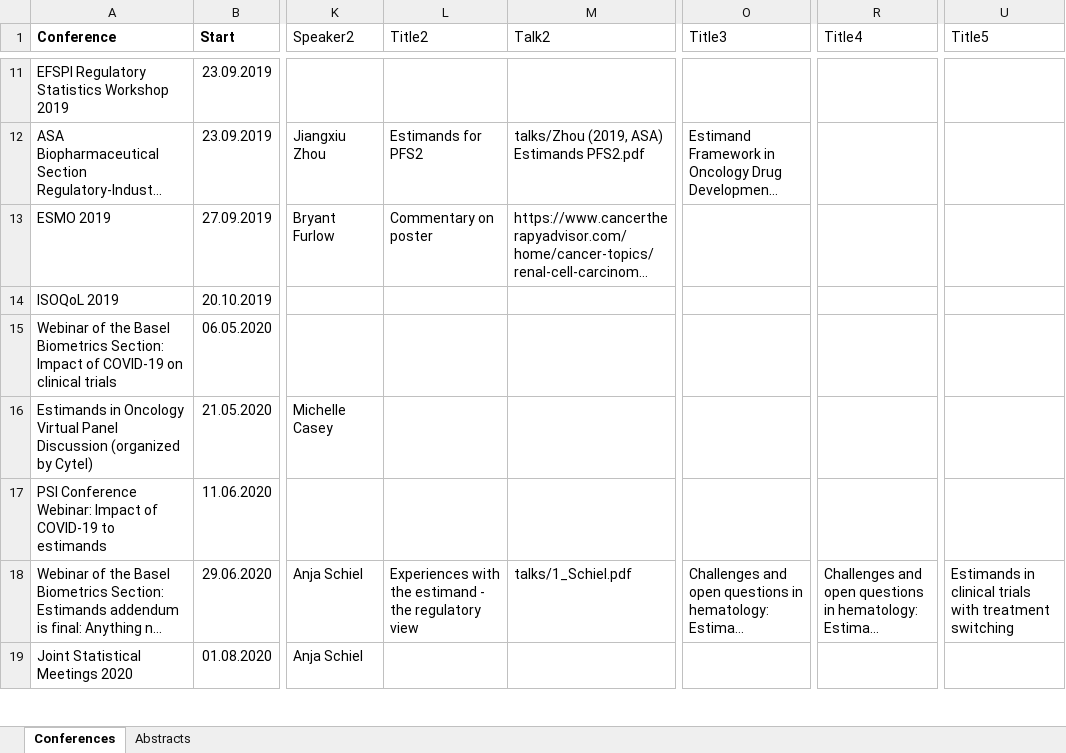
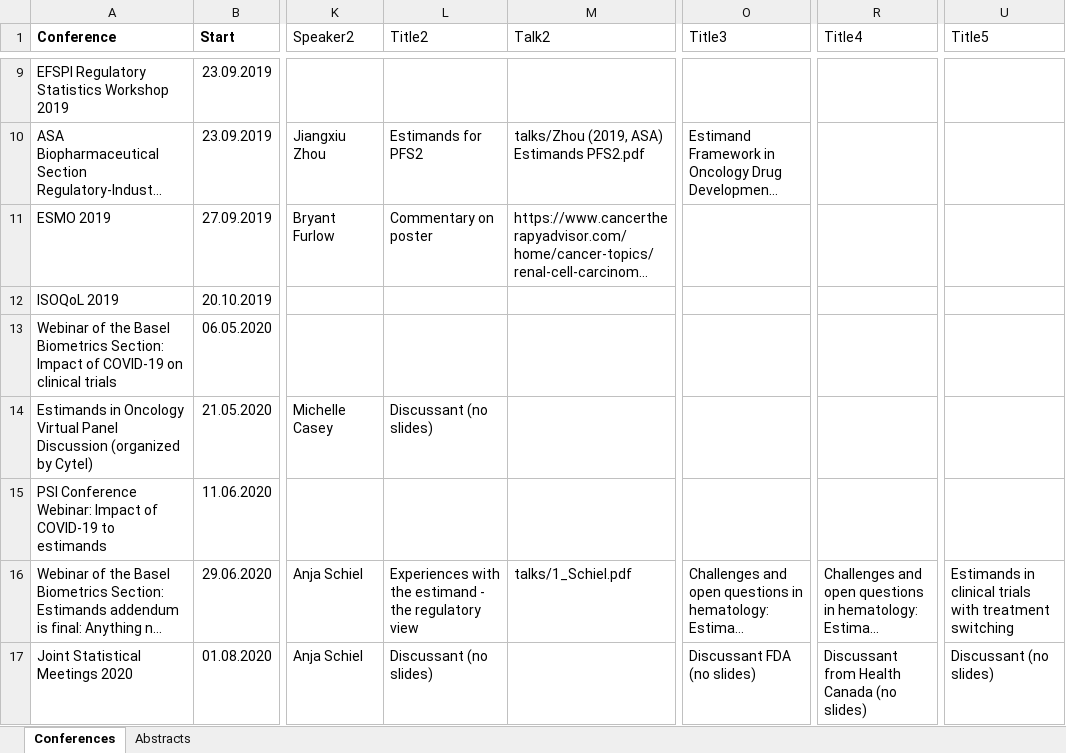
Before and after one commit to oncoestimand/oncowg_webpage, an Excel workbook: data/conferences.xlsx, sheet Conferences, drawn as a sheet; only a part is shown, gaps mark what is left out; long unchanged cells end in …; values as stored, in another font and other column widths than the file's, no borders; charts and pictures not drawn; addresses are those after the commit; the diff covers the shown part only; the diff names each change by its address in the sheet, - before the commit and + after, or states it on an @@ line.

```diff
--- a/data/conferences.xlsx (sheet Conferences)
+++ b/data/conferences.xlsx (sheet Conferences)
-L14 (Title2): (empty)
+L14 (Title2): Discussant (no slides)
-L17 (Title2): (empty)
+L17 (Title2): Discussant (no slides)
-O17 (Title3): (empty)
+O17 (Title3): Discussant FDA (no slides)
-R17 (Title4): (empty)
+R17 (Title4): Discussant from Health Canada (no slides)
-U17 (Title5): (empty)
+U17 (Title5): Discussant (no slides)
```
Also changed, not shown: 4 removed rows and 10 edited cells elsewhere in this sheet, charts or pictures, docs/data/conferences.xlsx, 2 other files.
